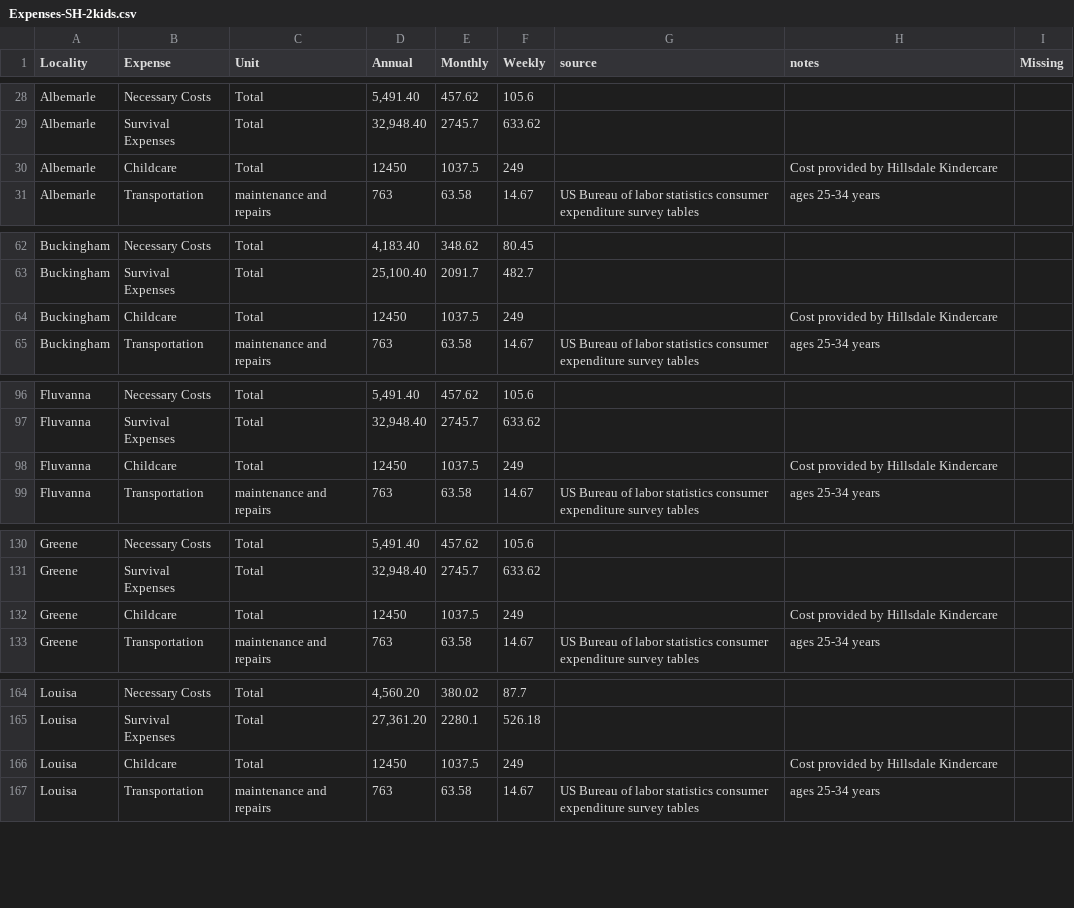
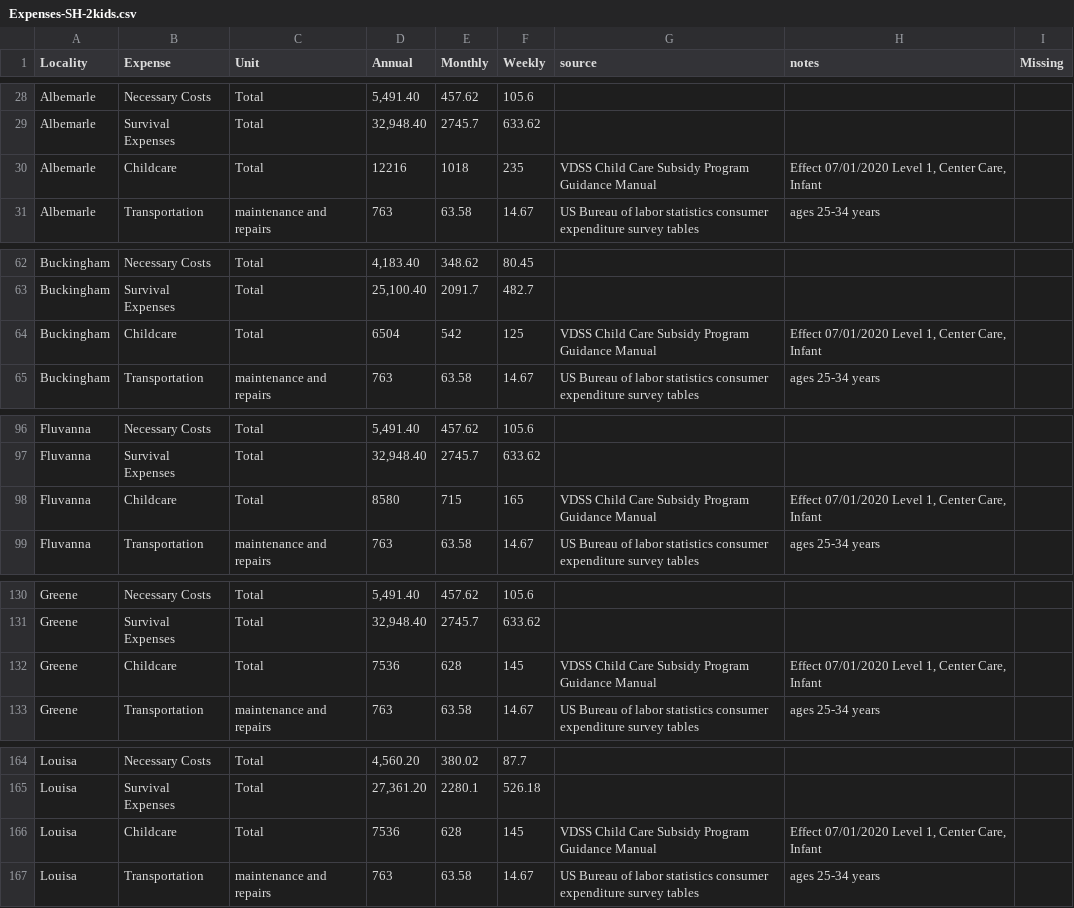
Before and after one commit to virginiaequitycenter/orange-dot, a CSV file: data/Expenses-SH-2kids.csv, drawn as a sheet; only a part is shown, gaps mark what is left out; the diff covers the shown part only.

```diff
--- a/data/Expenses-SH-2kids.csv
+++ b/data/Expenses-SH-2kids.csv
@@ -29,3 +29,3 @@ Albemarle,Necessary Costs,Total,"5,491.40",457.62,105.6,,,
 Albemarle,Survival Expenses,Total,"32,948.40",2745.7,633.62,,,
-Albemarle,Childcare,Total,12450,1037.5,249,,Cost provided by Hillsdale Kindercare ,
+Albemarle,Childcare,Total,12216,1018,235,VDSS Child Care Subsidy Program Guidance Manual,"Effect 07/01/2020 Level 1, Center Care, Infant",
 Albemarle,Transportation,maintenance and repairs,763,63.58,14.67,US Bureau of labor statistics consumer expenditure survey tables,ages 25-34 years,
@@ -63,3 +63,3 @@ Buckingham,Necessary Costs,Total,"4,183.40",348.62,80.45,,,
 Buckingham,Survival Expenses,Total,"25,100.40",2091.7,482.7,,,
-Buckingham,Childcare,Total,12450,1037.5,249,,Cost provided by Hillsdale Kindercare ,
+Buckingham,Childcare,Total,6504,542,125,VDSS Child Care Subsidy Program Guidance Manual,"Effect 07/01/2020 Level 1, Center Care, Infant",
 Buckingham,Transportation,maintenance and repairs,763,63.58,14.67,US Bureau of labor statistics consumer expenditure survey tables,ages 25-34 years,
@@ -97,3 +97,3 @@ Fluvanna,Necessary Costs,Total,"5,491.40",457.62,105.6,,,
 Fluvanna,Survival Expenses,Total,"32,948.40",2745.7,633.62,,,
-Fluvanna,Childcare,Total,12450,1037.5,249,,Cost provided by Hillsdale Kindercare ,
+Fluvanna,Childcare,Total,8580,715,165,VDSS Child Care Subsidy Program Guidance Manual,"Effect 07/01/2020 Level 1, Center Care, Infant",
 Fluvanna,Transportation,maintenance and repairs,763,63.58,14.67,US Bureau of labor statistics consumer expenditure survey tables,ages 25-34 years,
@@ -131,3 +131,3 @@ Greene,Necessary Costs,Total,"5,491.40",457.62,105.6,,,
 Greene,Survival Expenses,Total,"32,948.40",2745.7,633.62,,,
-Greene,Childcare,Total,12450,1037.5,249,,Cost provided by Hillsdale Kindercare ,
+Greene,Childcare,Total,7536,628,145,VDSS Child Care Subsidy Program Guidance Manual,"Effect 07/01/2020 Level 1, Center Care, Infant",
 Greene,Transportation,maintenance and repairs,763,63.58,14.67,US Bureau of labor statistics consumer expenditure survey tables,ages 25-34 years,
@@ -165,3 +165,3 @@ Louisa,Necessary Costs,Total,"4,560.20",380.02,87.7,,,
 Louisa,Survival Expenses,Total,"27,361.20",2280.1,526.18,,,
-Louisa,Childcare,Total,12450,1037.5,249,,Cost provided by Hillsdale Kindercare ,
+Louisa,Childcare,Total,7536,628,145,VDSS Child Care Subsidy Program Guidance Manual,"Effect 07/01/2020 Level 1, Center Care, Infant",
 Louisa,Transportation,maintenance and repairs,763,63.58,14.67,US Bureau of labor statistics consumer expenditure survey tables,ages 25-34 years,
```
Also changed, not shown: 10 edited cells elsewhere in this file, 8 other files.
